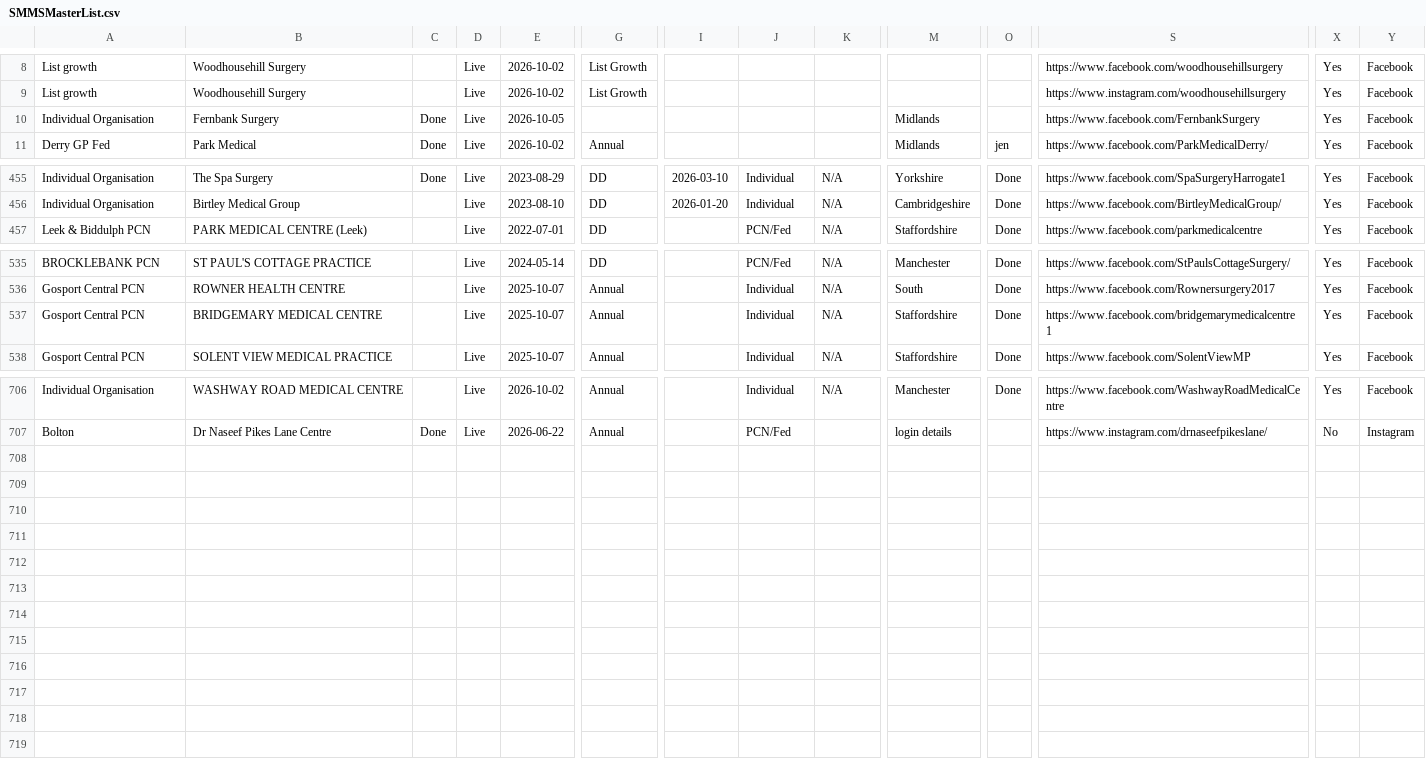
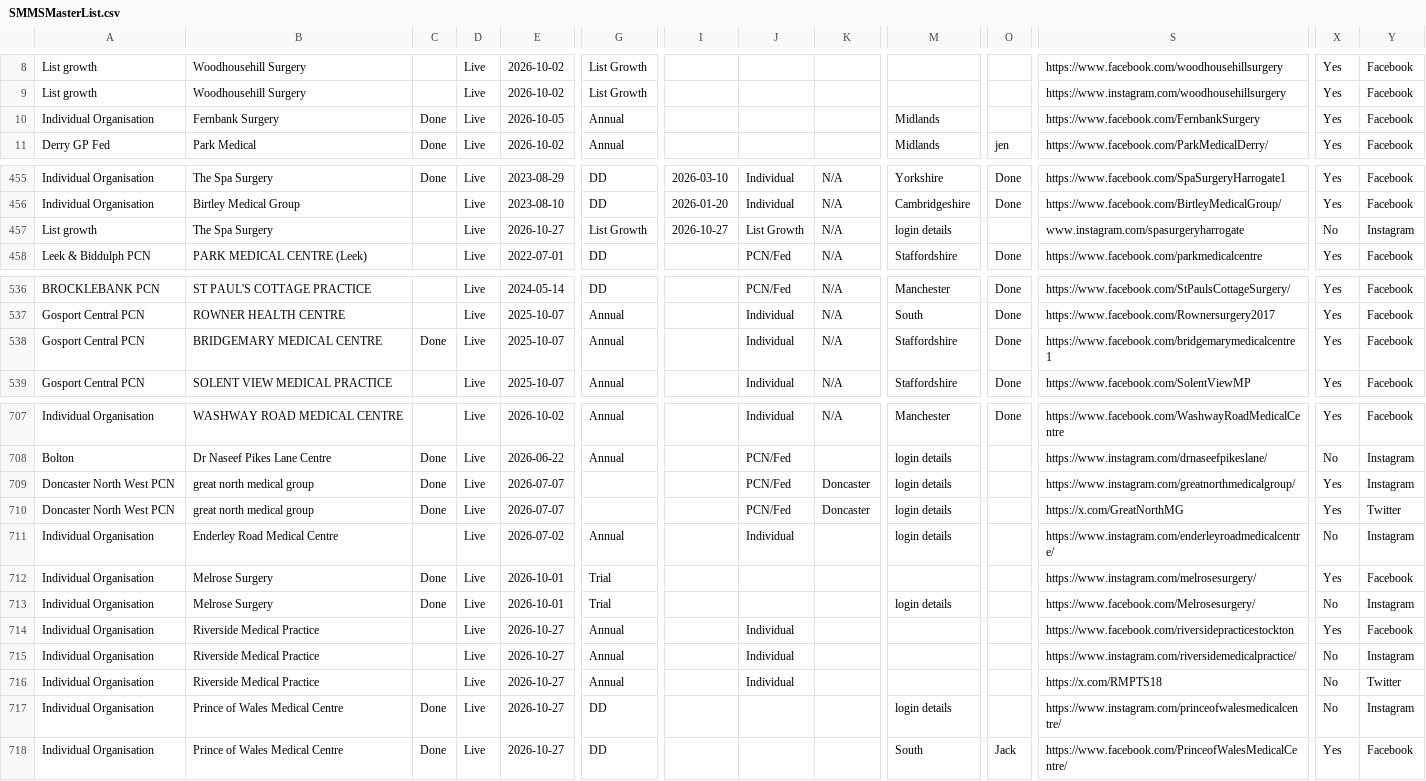
Before and after one commit to JCRedmoorHealth/vercel-mcp-python, a CSV file: Boards data/SMMSMasterList.csv, drawn as a sheet; only a part is shown, gaps mark what is left out; addresses are those after the commit; rows hold the shown columns only; the diff names each change by its address in the sheet, - before the commit and + after, or states it on an @@ line.

```diff
--- a/Boards data/SMMSMasterList.csv
+++ b/Boards data/SMMSMasterList.csv
-G10: (empty)
+G10: Annual
+row 457: List growth | The Spa Surgery |  | Live | 2026-10-27 | List Growth | 2026-10-27 | List Growth | N/A | login details |  | www.instagram.com/spasurgeryharrogate | No | Instagram
-C538: (empty)
+C538: Done
+row 709: Doncaster North West PCN | great north medical group | Done | Live | 2026-07-07 |  |  | PCN/Fed | Doncaster | login details |  | https://www.instagram.com/greatnorthmedicalgroup/ | Yes | Instagram
+row 710: Doncaster North West PCN | great north medical group | Done | Live | 2026-07-07 |  |  | PCN/Fed | Doncaster | login details |  | https://x.com/GreatNorthMG | Yes | Twitter
+row 711: Individual Organisation | Enderley Road Medical Centre |  | Live | 2026-07-02 | Annual |  | Individual |  | login details |  | https://www.instagram.com/enderleyroadmedicalcentre/ | No | Instagram
+row 712: Individual Organisation | Melrose Surgery | Done | Live | 2026-10-01 | Trial |  |  |  |  |  | https://www.instagram.com/melrosesurgery/ | Yes | Facebook
+row 713: Individual Organisation | Melrose Surgery | Done | Live | 2026-10-01 | Trial |  |  |  | login details |  | https://www.facebook.com/Melrosesurgery/ | No | Instagram
+row 714: Individual Organisation | Riverside Medical Practice |  | Live | 2026-10-27 | Annual |  | Individual |  |  |  | https://www.facebook.com/riversidepracticestockton | Yes | Facebook
+row 715: Individual Organisation | Riverside Medical Practice |  | Live | 2026-10-27 | Annual |  | Individual |  |  |  | https://www.instagram.com/riversidemedicalpractice/ | No | Instagram
+row 716: Individual Organisation | Riverside Medical Practice |  | Live | 2026-10-27 | Annual |  | Individual |  |  |  | https://x.com/RMPTS18 | No | Twitter
+row 717: Individual Organisation | Prince of Wales Medical Centre | Done | Live | 2026-10-27 | DD |  |  |  | login details |  | https://www.instagram.com/princeofwalesmedicalcentre/ | No | Instagram
+row 718: Individual Organisation | Prince of Wales Medical Centre | Done | Live | 2026-10-27 | DD |  |  |  | South | Jack | https://www.facebook.com/PrinceofWalesMedicalCentre/ | Yes | Facebook
```
Also changed, not shown: Boards data/Individuals Board.csv, Boards data/InvoicesAndCollections.csv, 2 other files.
